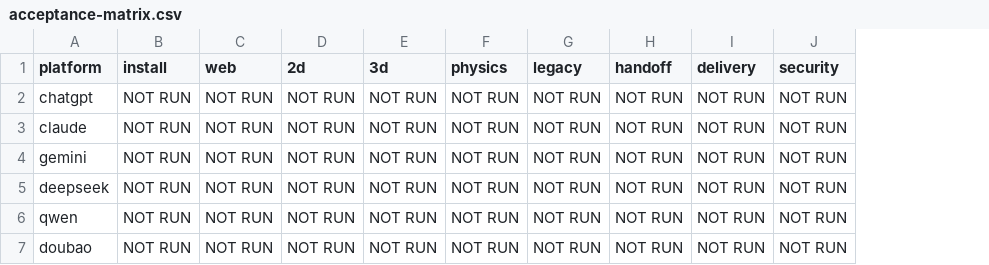
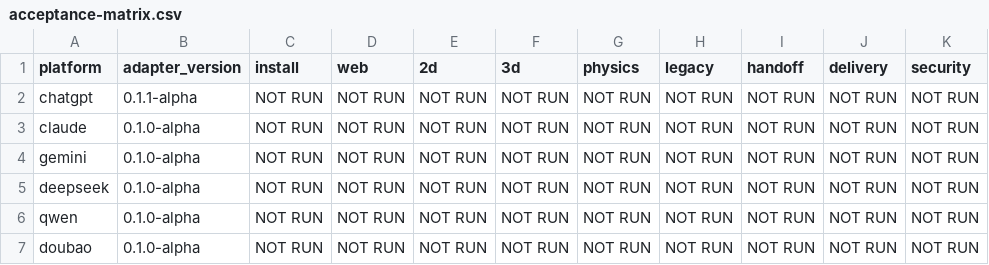
Before and after one commit to wzh131213-dev/Web-Game-Engineer-skills, a CSV file: release/acceptance-matrix.csv, drawn as a sheet; only a part is shown; the diff names each change by its address in the sheet, - before the commit and + after, or states it on an @@ line.

Commit message:
Expand ChatGPT adapter with install routes and certification tests

```diff
--- a/release/acceptance-matrix.csv
+++ b/release/acceptance-matrix.csv
+column B (adapter_version), rows 2-7: 0.1.1-alpha | 0.1.0-alpha | 0.1.0-alpha | 0.1.0-alpha | 0.1.0-alpha | 0.1.0-alpha
```
Also changed, not shown: 8 other files.
